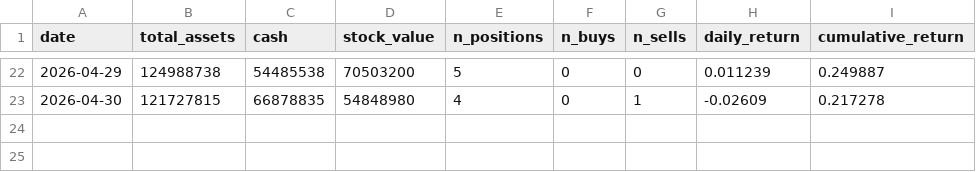
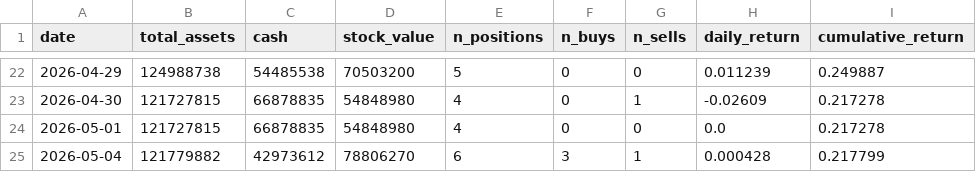
Before and after one commit to parkminhyung/parkminhyung.github.io, a CSV file: assets/downloads/virtual_perf_log.csv, drawn as a sheet; only a part is shown, gaps mark what is left out.

```diff
--- a/assets/downloads/virtual_perf_log.csv
+++ b/assets/downloads/virtual_perf_log.csv
@@ -23 +23,3 @@
 2026-04-30,121727815,66878835,54848980,4,0,1,-0.02609,0.217278
+2026-05-01,121727815,66878835,54848980,4,0,0,0.0,0.217278
+2026-05-04,121779882,42973612,78806270,6,3,1,0.000428,0.217799
```
Also changed, not shown: assets/downloads/virtual_trade_log.csv, 1 other file.
